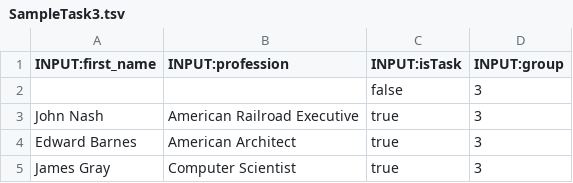
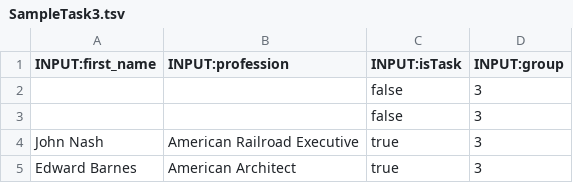
Before and after one commit to Jipje/crowd_computing_group_10, a TSV file: Avatar Personalization/Tasks/SampleTask3.tsv, drawn as a sheet; only a part is shown; the shorter side is filled out with more unchanged rows; the diff names each change by its address in the sheet, - before the commit and + after, or states it on an @@ line.

```diff
--- a/Avatar Personalization/Tasks/SampleTask3.tsv
+++ b/Avatar Personalization/Tasks/SampleTask3.tsv
+row 3:  |  | false | 3
```
Also changed, not shown: Avatar Personalization/Tasks/SampleTask1.tsv, 3 other files.
